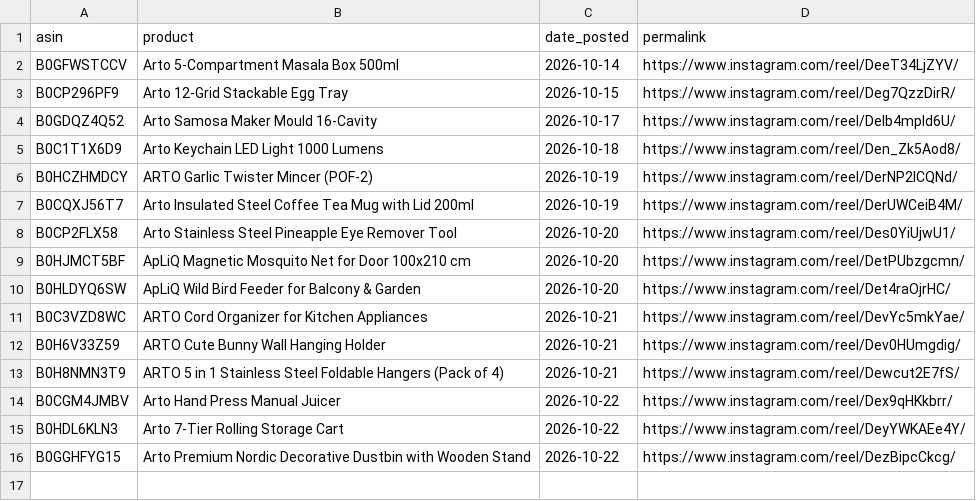
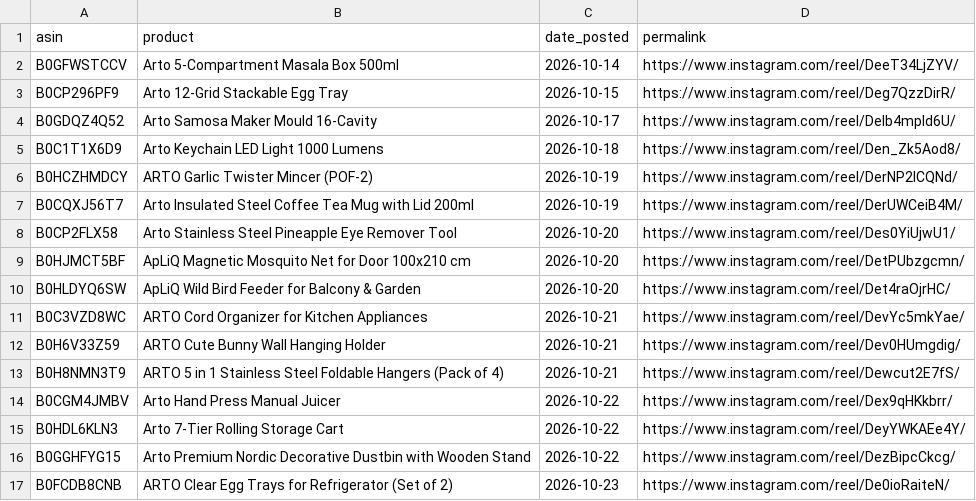
Before and after one commit to pissatower-art/veehainc-links, a CSV file: posted.csv, drawn as a sheet; the diff names each change by its address in the sheet, - before the commit and + after, or states it on an @@ line.

```diff
--- a/posted.csv
+++ b/posted.csv
+row 17: B0FCDB8CNB | ARTO Clear Egg Trays for Refrigerator (Set of 2) | 2026-10-23 | https://www.instagram.com/reel/De0ioRaiteN/
```
Also changed, not shown: 1 other file.
